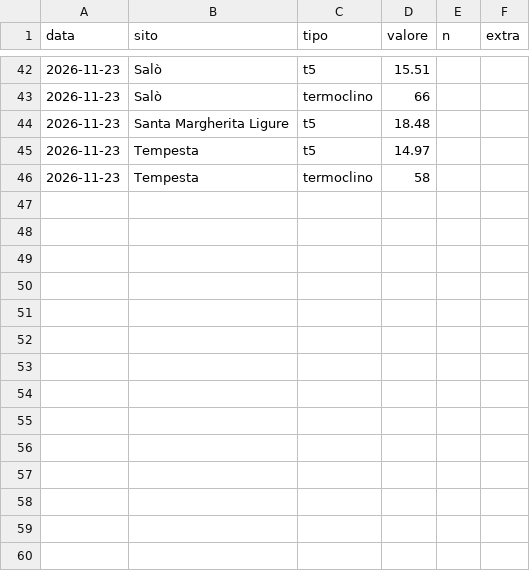
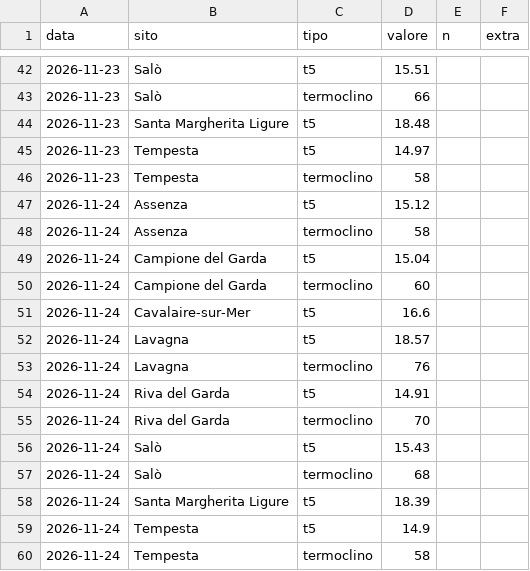
Before and after one commit to fluppi/condizioni-sub, a CSV file: data/storico.csv, drawn as a sheet; only a part is shown, gaps mark what is left out; the diff names each change by its address in the sheet, - before the commit and + after, or states it on an @@ line.

```diff
--- a/data/storico.csv
+++ b/data/storico.csv
+row 47: 2026-11-24 | Assenza | t5 | 15.12
+row 48: 2026-11-24 | Assenza | termoclino | 58
+row 49: 2026-11-24 | Campione del Garda | t5 | 15.04
+row 50: 2026-11-24 | Campione del Garda | termoclino | 60
+row 51: 2026-11-24 | Cavalaire-sur-Mer | t5 | 16.6
+row 52: 2026-11-24 | Lavagna | t5 | 18.57
+row 53: 2026-11-24 | Lavagna | termoclino | 76
+row 54: 2026-11-24 | Riva del Garda | t5 | 14.91
+row 55: 2026-11-24 | Riva del Garda | termoclino | 70
+row 56: 2026-11-24 | Salò | t5 | 15.43
+row 57: 2026-11-24 | Salò | termoclino | 68
+row 58: 2026-11-24 | Santa Margherita Ligure | t5 | 18.39
+row 59: 2026-11-24 | Tempesta | t5 | 14.9
+row 60: 2026-11-24 | Tempesta | termoclino | 58
```
Also changed, not shown: 1 other file.
